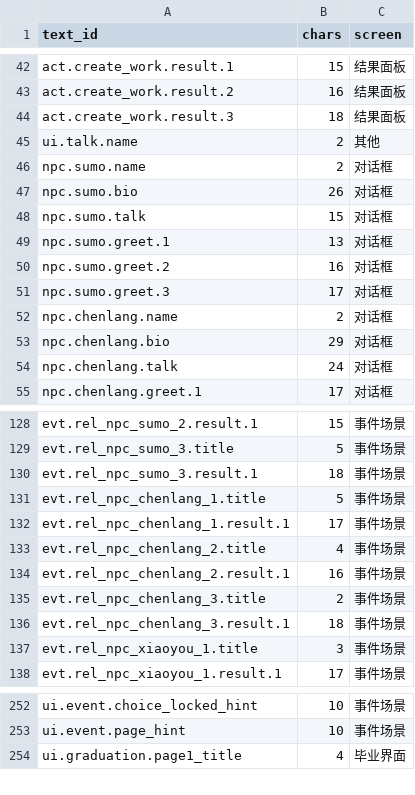
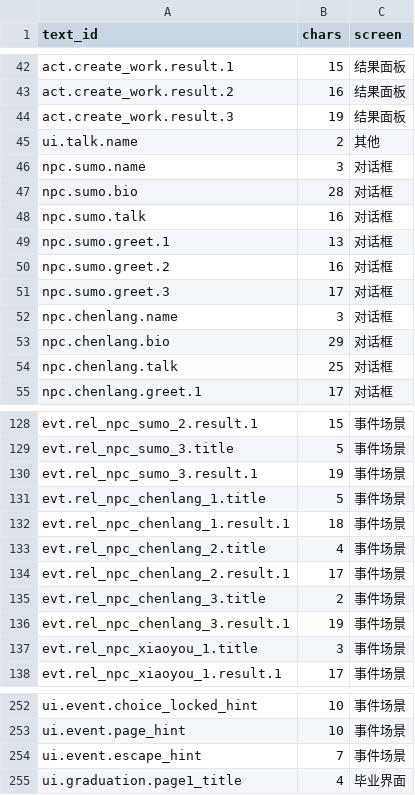
Before and after one commit to BoGuYoYo/NaiWa-campus, a CSV file: docs/ui/text_index.csv, drawn as a sheet; only a part is shown, gaps mark what is left out; the diff covers the shown part only.

```diff
--- a/docs/ui/text_index.csv
+++ b/docs/ui/text_index.csv
@@ -43,7 +43,7 @@ act.create_work.result.1,15,结果面板
 act.create_work.result.2,16,结果面板
-act.create_work.result.3,18,结果面板
+act.create_work.result.3,19,结果面板
 ui.talk.name,2,其他
-npc.sumo.name,2,对话框
-npc.sumo.bio,26,对话框
-npc.sumo.talk,15,对话框
+npc.sumo.name,3,对话框
+npc.sumo.bio,28,对话框
+npc.sumo.talk,16,对话框
 npc.sumo.greet.1,13,对话框
@@ -51,5 +51,5 @@ npc.sumo.greet.2,16,对话框
 npc.sumo.greet.3,17,对话框
-npc.chenlang.name,2,对话框
+npc.chenlang.name,3,对话框
 npc.chenlang.bio,29,对话框
-npc.chenlang.talk,24,对话框
+npc.chenlang.talk,25,对话框
 npc.chenlang.greet.1,17,对话框
@@ -129,9 +129,9 @@ evt.rel_npc_sumo_2.result.1,15,事件场景
 evt.rel_npc_sumo_3.title,5,事件场景
-evt.rel_npc_sumo_3.result.1,18,事件场景
+evt.rel_npc_sumo_3.result.1,19,事件场景
 evt.rel_npc_chenlang_1.title,5,事件场景
-evt.rel_npc_chenlang_1.result.1,17,事件场景
+evt.rel_npc_chenlang_1.result.1,18,事件场景
 evt.rel_npc_chenlang_2.title,4,事件场景
-evt.rel_npc_chenlang_2.result.1,16,事件场景
+evt.rel_npc_chenlang_2.result.1,17,事件场景
 evt.rel_npc_chenlang_3.title,2,事件场景
-evt.rel_npc_chenlang_3.result.1,18,事件场景
+evt.rel_npc_chenlang_3.result.1,19,事件场景
 evt.rel_npc_xiaoyou_1.title,3,事件场景
@@ -253,2 +253,3 @@ ui.event.choice_locked_hint,10,事件场景
 ui.event.page_hint,10,事件场景
+ui.event.escape_hint,7,事件场景
 ui.graduation.page1_title,4,毕业界面
```
Also changed, not shown: 30 edited cells elsewhere in this file, assets/LICENSES.csv, 23 other files.
